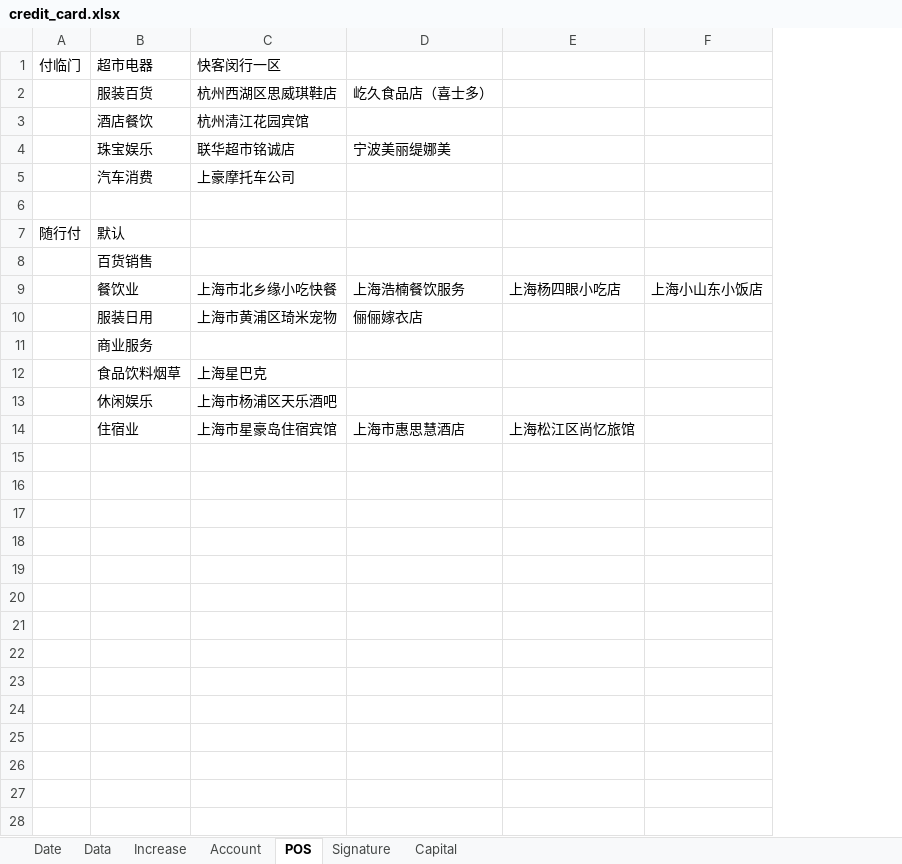
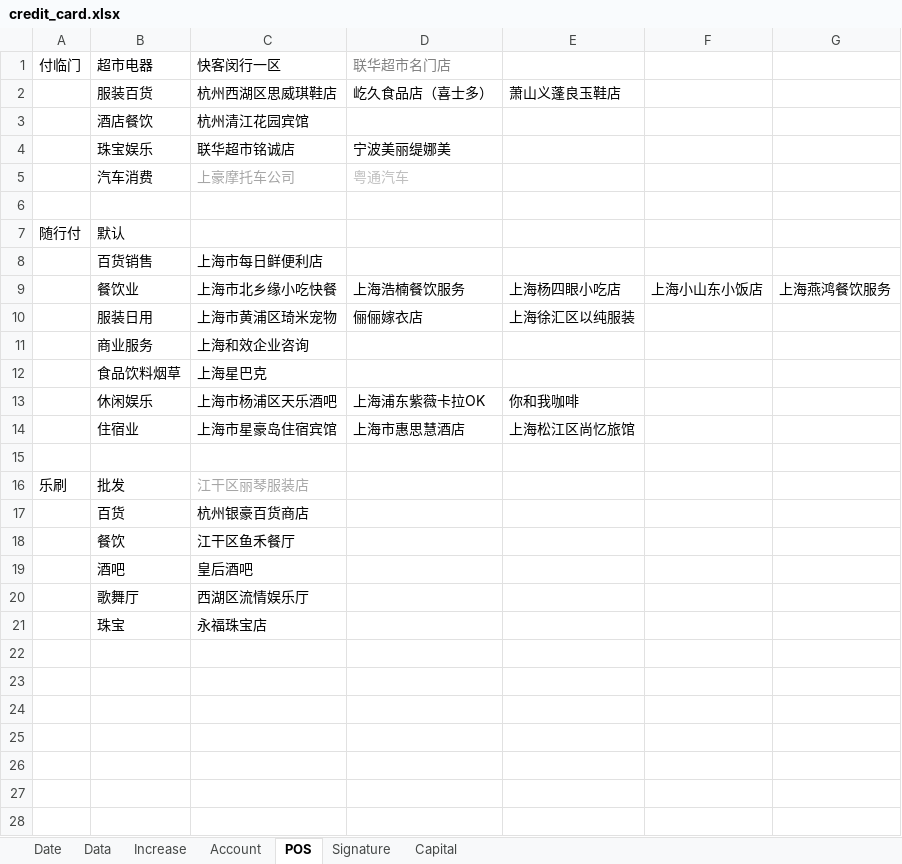
Before and after one commit to dreamingodd/useful_txt, an Excel workbook: credit_card.xlsx, sheet POS, drawn as a sheet; only a part is shown; values as stored, in another font and other column widths than the file's, no borders; removed rows and columns are numbered as before the commit, all else as after; the diff covers the shown part only; the diff names each change by its address in the sheet, - before the commit and + after, or states it on an @@ line.

```diff
--- a/credit_card.xlsx (sheet POS)
+++ b/credit_card.xlsx (sheet POS)
-column A (付临门), row 7: 随行付
+column A (付临门), row 7: 随行付
+column G, row 9: 上海燕鸿餐饮服务
-D1: (empty)
+D1: 联华超市名门店
-E2: (empty)
+E2: 萧山义蓬良玉鞋店
-C5 text colour: black
+C5 text colour: #A6A6A6
-D5 (联华超市名门店): (empty)
+D5 (联华超市名门店): 粤通汽车
-C8 (快客闵行一区): (empty)
+C8 (快客闵行一区): 上海市每日鲜便利店
-E10: (empty)
+E10: 上海徐汇区以纯服装
-C11 (快客闵行一区): (empty)
+C11 (快客闵行一区): 上海和效企业咨询
-D13 (联华超市名门店): (empty)
+D13 (联华超市名门店): 上海浦东紫薇卡拉OK
-E13: (empty)
+E13: 你和我咖啡
+row 15: (empty)
+row 16: 乐刷 | 批发 | 江干区丽琴服装店
+row 17:  | 百货 | 杭州银豪百货商店
+row 18:  | 餐饮 | 江干区鱼禾餐厅
+row 19:  | 酒吧 | 皇后酒吧
+row 20:  | 歌舞厅 | 西湖区流情娱乐厅
+row 21:  | 珠宝 | 永福珠宝店
+row 22: (empty)
+row 23: (empty)
+row 24: (empty)
+row 25: (empty)
+row 26: (empty)
+row 27: (empty)
+row 28: (empty)
```
Also changed, not shown: 20 added rows elsewhere in this sheet, sheet Account, sheet Signature, pages.a.song.of.ice.and.fire.xlsx.
